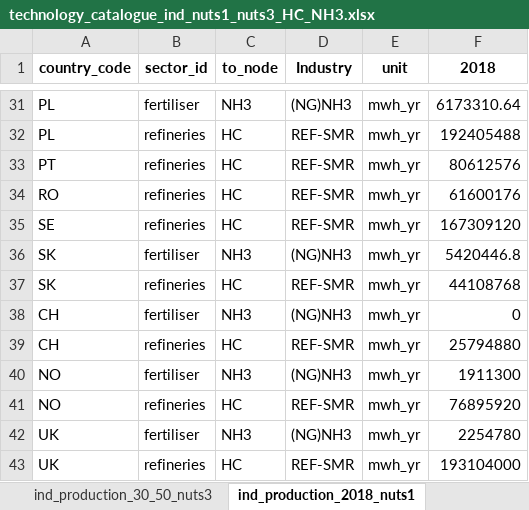
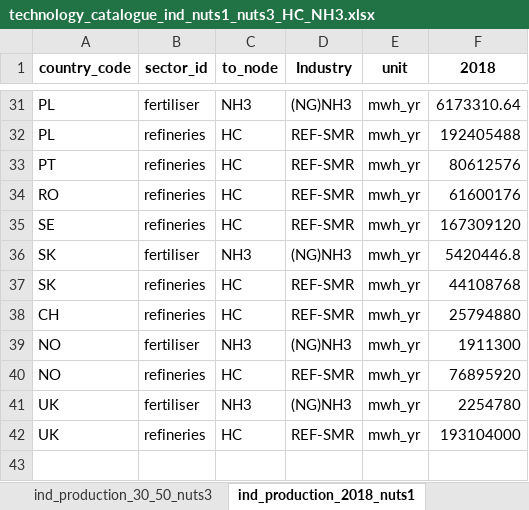
Before and after one commit to MOPO-industry/technology-catalogue-and-gap-analysis, an Excel workbook: outputs/technology_catalogue/technology_catalogue_ind_nuts1_nuts3_HC_NH3.xlsx, sheet ind_production_2018_nuts1, drawn as a sheet; only a part is shown, gaps mark what is left out; values as stored, in another font and other column widths than the file's, no borders; the diff names each change by its address in the sheet, - before the commit and + after, or states it on an @@ line.

Commit message:
- Converted the costs of aidres and the danish catalogue to EUR-2025 - Add more info on the calculation of the extra data - Removed rows with zero production

```diff
--- a/outputs/technology_catalogue/technology_catalogue_ind_nuts1_nuts3_HC_NH3.xlsx (sheet ind_production_2018_nuts1)
+++ b/outputs/technology_catalogue/technology_catalogue_ind_nuts1_nuts3_HC_NH3.xlsx (sheet ind_production_2018_nuts1)
-row 38: CH | fertiliser | NH3 | (NG)NH3 | mwh_yr | 0
```
Also changed, not shown: sheet ind_process_routes_capex, sheet ind_process_routes_fom, sheet ind_process_routes_sec, sheet ind_production_30_50_nuts1, input_data/extra_data/Mopo_Data_Collection_CH_NO_UK.xlsx, input_data/extra_data/extra_data_processes.xlsx, 4 other files.
